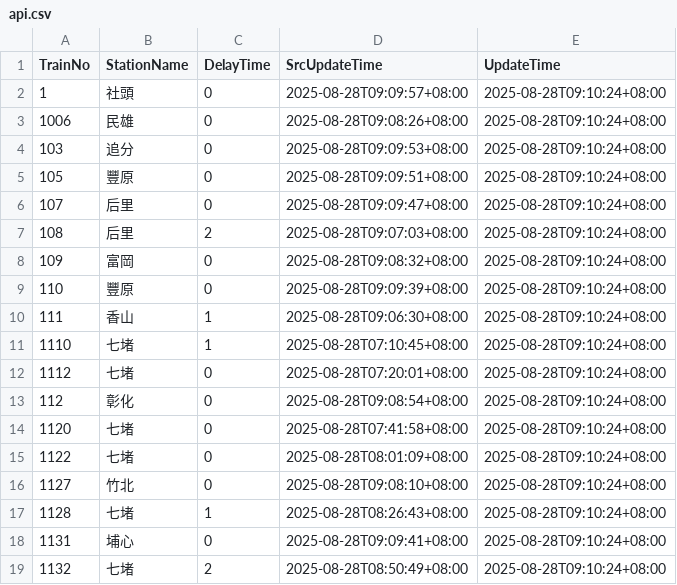
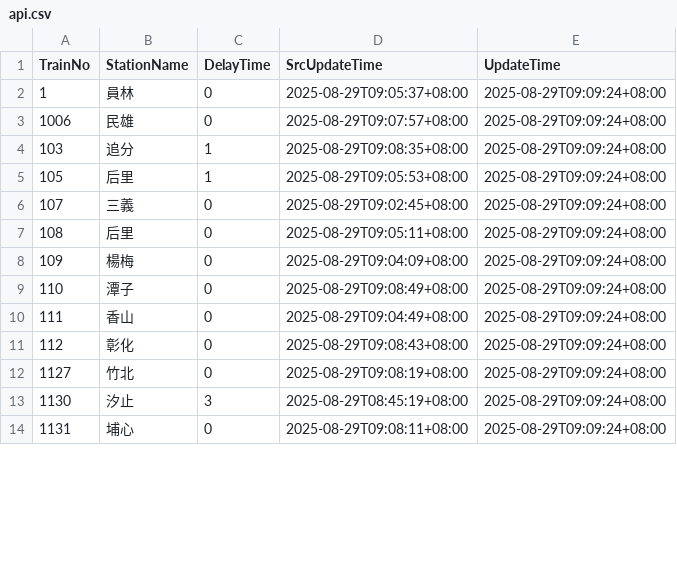
Before and after one commit to funfun0912/Open-Platform-Software-Mid, a CSV file: api.csv, drawn as a sheet; only a part is shown; the diff covers the shown part only.

Commit message:
Update data

```diff
--- a/api.csv
+++ b/api.csv
@@ -1,19 +1,14 @@
 TrainNo,StationName,DelayTime,SrcUpdateTime,UpdateTime
-1,社頭,0,2025-08-28T09:09:57+08:00,2025-08-28T09:10:24+08:00
-1006,民雄,0,2025-08-28T09:08:26+08:00,2025-08-28T09:10:24+08:00
-103,追分,0,2025-08-28T09:09:53+08:00,2025-08-28T09:10:24+08:00
-105,豐原,0,2025-08-28T09:09:51+08:00,2025-08-28T09:10:24+08:00
-107,后里,0,2025-08-28T09:09:47+08:00,2025-08-28T09:10:24+08:00
-108,后里,2,2025-08-28T09:07:03+08:00,2025-08-28T09:10:24+08:00
-109,富岡,0,2025-08-28T09:08:32+08:00,2025-08-28T09:10:24+08:00
-110,豐原,0,2025-08-28T09:09:39+08:00,2025-08-28T09:10:24+08:00
-111,香山,1,2025-08-28T09:06:30+08:00,2025-08-28T09:10:24+08:00
-1110,七堵,1,2025-08-28T07:10:45+08:00,2025-08-28T09:10:24+08:00
-1112,七堵,0,2025-08-28T07:20:01+08:00,2025-08-28T09:10:24+08:00
-112,彰化,0,2025-08-28T09:08:54+08:00,2025-08-28T09:10:24+08:00
-1120,七堵,0,2025-08-28T07:41:58+08:00,2025-08-28T09:10:24+08:00
-1122,七堵,0,2025-08-28T08:01:09+08:00,2025-08-28T09:10:24+08:00
-1127,竹北,0,2025-08-28T09:08:10+08:00,2025-08-28T09:10:24+08:00
-1128,七堵,1,2025-08-28T08:26:43+08:00,2025-08-28T09:10:24+08:00
-1131,埔心,0,2025-08-28T09:09:41+08:00,2025-08-28T09:10:24+08:00
-1132,七堵,2,2025-08-28T08:50:49+08:00,2025-08-28T09:10:24+08:00
+1,員林,0,2025-08-29T09:05:37+08:00,2025-08-29T09:09:24+08:00
+1006,民雄,0,2025-08-29T09:07:57+08:00,2025-08-29T09:09:24+08:00
+103,追分,1,2025-08-29T09:08:35+08:00,2025-08-29T09:09:24+08:00
+105,后里,1,2025-08-29T09:05:53+08:00,2025-08-29T09:09:24+08:00
+107,三義,0,2025-08-29T09:02:45+08:00,2025-08-29T09:09:24+08:00
+108,后里,0,2025-08-29T09:05:11+08:00,2025-08-29T09:09:24+08:00
+109,楊梅,0,2025-08-29T09:04:09+08:00,2025-08-29T09:09:24+08:00
+110,潭子,0,2025-08-29T09:08:49+08:00,2025-08-29T09:09:24+08:00
+111,香山,0,2025-08-29T09:04:49+08:00,2025-08-29T09:09:24+08:00
+112,彰化,0,2025-08-29T09:08:43+08:00,2025-08-29T09:09:24+08:00
+1127,竹北,0,2025-08-29T09:08:19+08:00,2025-08-29T09:09:24+08:00
+1130,汐止,3,2025-08-29T08:45:19+08:00,2025-08-29T09:09:24+08:00
+1131,埔心,0,2025-08-29T09:08:11+08:00,2025-08-29T09:09:24+08:00
```
Also changed, not shown: 5 added rows and 28 edited cells elsewhere in this file.
